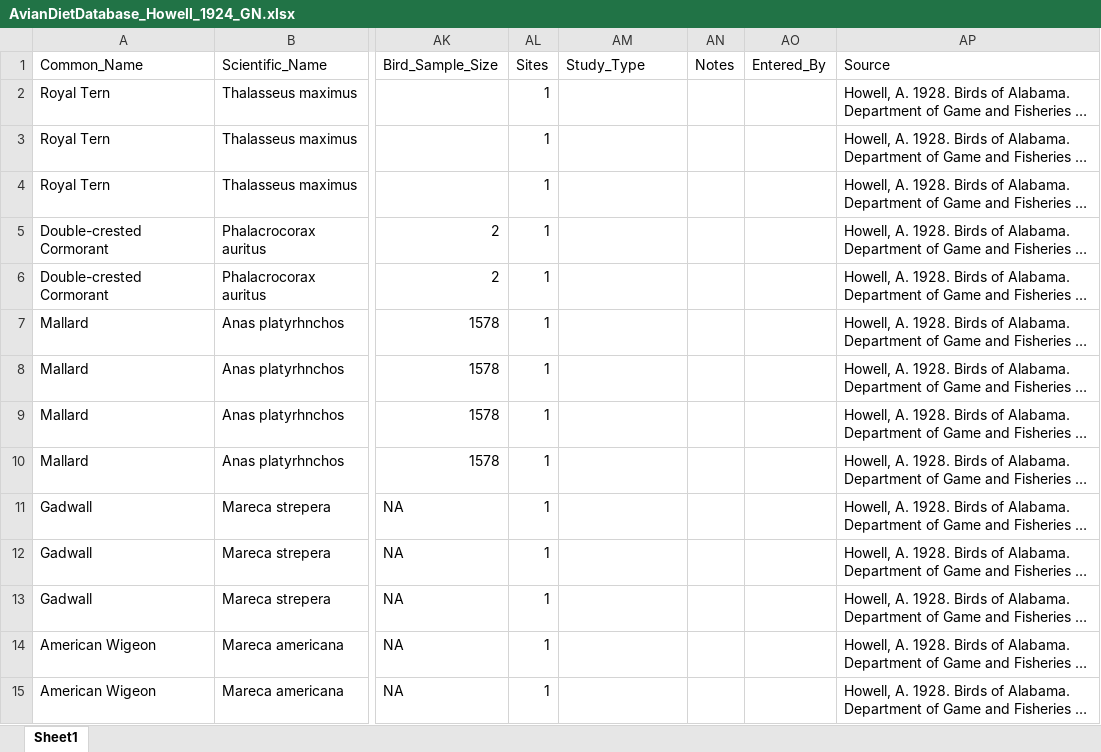
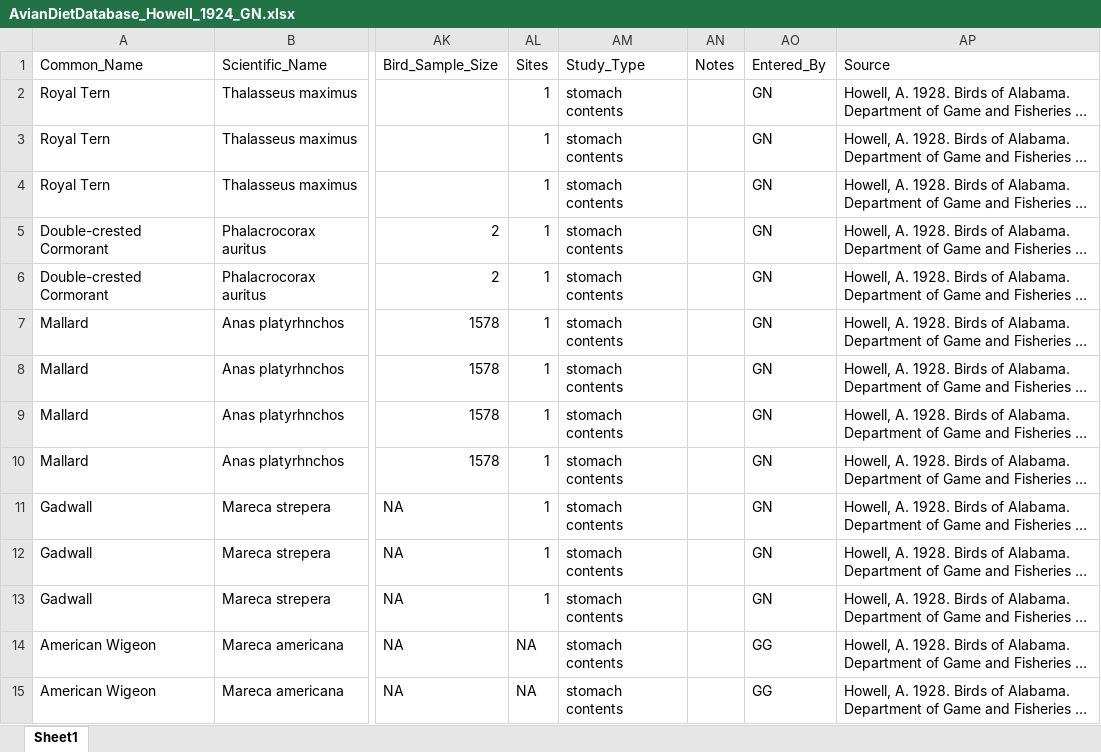
Before and after one commit to hurlbertlab/dietdatabase, an Excel workbook: AvianDietDatabase_Howell_1924_GN.xlsx, sheet Sheet1, drawn as a sheet; only a part is shown, gaps mark what is left out; long unchanged cells end in …; values as stored, in another font and other column widths than the file's, no borders; the diff covers the shown part only; the diff names each change by its address in the sheet, - before the commit and + after, or states it on an @@ line.

Commit message:
added diet data

```diff
--- a/AvianDietDatabase_Howell_1924_GN.xlsx (sheet Sheet1)
+++ b/AvianDietDatabase_Howell_1924_GN.xlsx (sheet Sheet1)
-AM2:AM15 (Study_Type): (empty)
+AM2:AM15 (Study_Type): stomach contents
-AO2:AO13 (Entered_By): (empty)
+AO2:AO13 (Entered_By): GN
-AL14:AL15 (Sites): 1
+AL14:AL15 (Sites): NA
-AO14:AO15 (Entered_By): (empty)
+AO14:AO15 (Entered_By): GG
```
Also changed, not shown: 7 added rows, 1 removed row and 83 edited cells elsewhere in this sheet.
